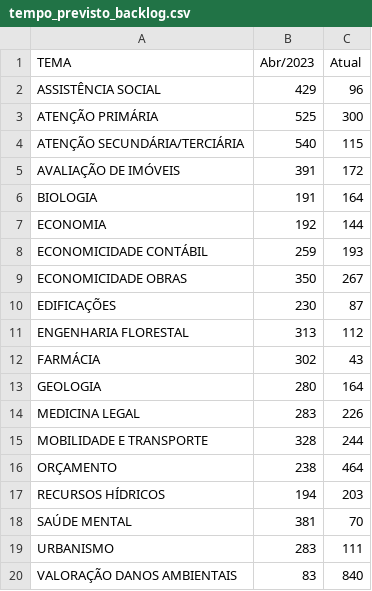
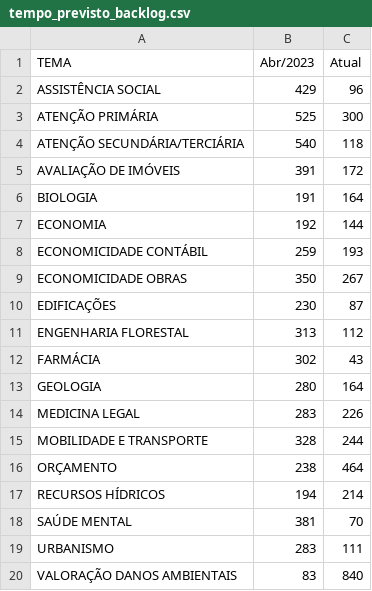
Before and after one commit to pedropaixaomprj/datawrapper-gate, a CSV file: tempo_previsto_backlog.csv, drawn as a sheet.

Commit message:
Dados de acervo atualizados

```diff
--- a/tempo_previsto_backlog.csv
+++ b/tempo_previsto_backlog.csv
@@ -3,3 +3,3 @@ ASSISTÊNCIA SOCIAL,429,96
 ATENÇÃO PRIMÁRIA,525,300
-ATENÇÃO SECUNDÁRIA/TERCIÁRIA,540,115
+ATENÇÃO SECUNDÁRIA/TERCIÁRIA,540,118
 AVALIAÇÃO DE IMÓVEIS,391,172
@@ -16,3 +16,3 @@ MOBILIDADE E TRANSPORTE,328,244
 ORÇAMENTO,238,464
-RECURSOS HÍDRICOS,194,203
+RECURSOS HÍDRICOS,194,214
 SAÚDE MENTAL,381,70
```
Also changed, not shown: 1 other file.
